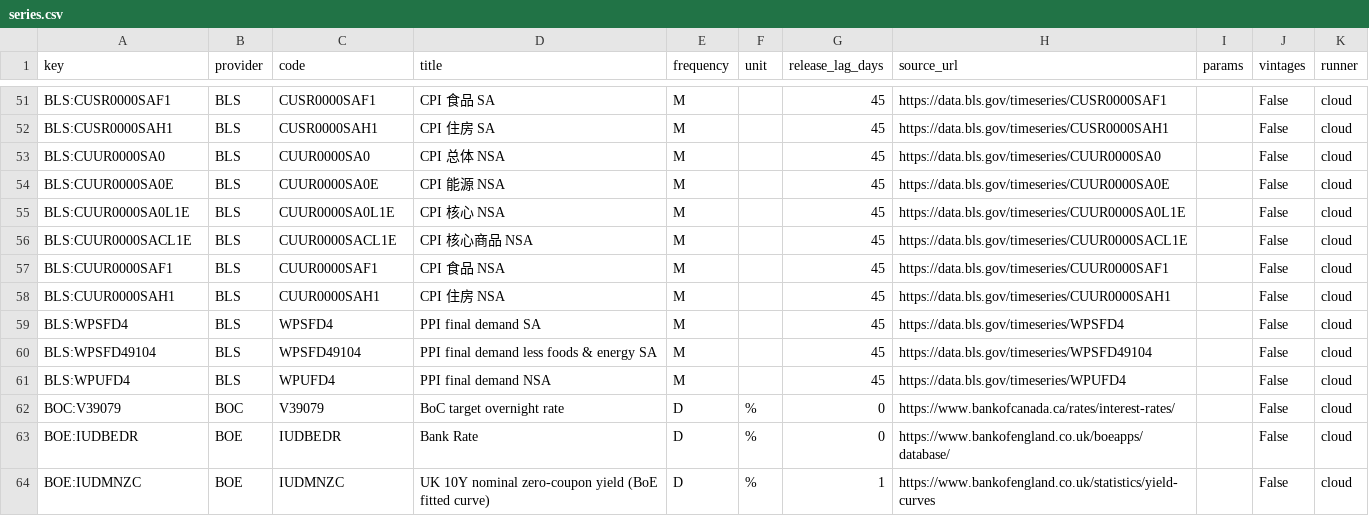
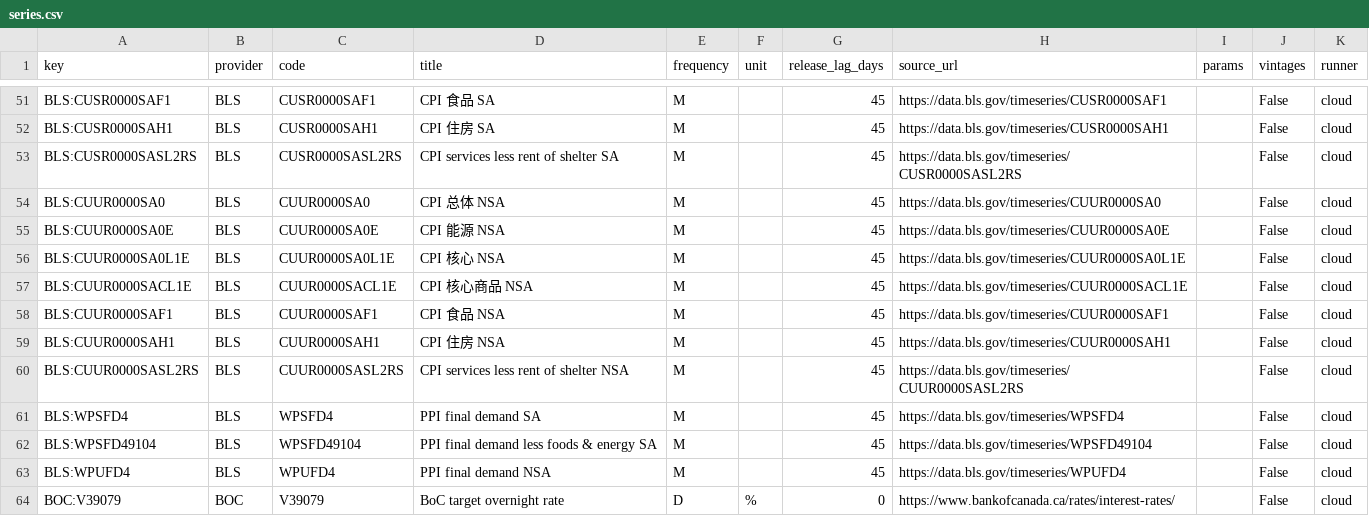
Before and after one commit to ziyaowei1217-ctrl/Market-Data, a CSV file: pipeline/warehouse/catalog/series.csv, drawn as a sheet; only a part is shown, gaps mark what is left out; the shorter side is filled out with more unchanged rows.

```diff
--- a/pipeline/warehouse/catalog/series.csv
+++ b/pipeline/warehouse/catalog/series.csv
@@ -52,2 +52,3 @@ BLS:CUSR0000SAF1,BLS,CUSR0000SAF1,CPI 食品 SA,M,,45,https://data.bls.gov/times
 BLS:CUSR0000SAH1,BLS,CUSR0000SAH1,CPI 住房 SA,M,,45,https://data.bls.gov/timeseries/CUSR0000SAH1,,False,cloud
+BLS:CUSR0000SASL2RS,BLS,CUSR0000SASL2RS,CPI services less rent of shelter SA,M,,45,https://data.bls.gov/timeseries/CUSR0000SASL2RS,,False,cloud
 BLS:CUUR0000SA0,BLS,CUUR0000SA0,CPI 总体 NSA,M,,45,https://data.bls.gov/timeseries/CUUR0000SA0,,False,cloud
@@ -58,2 +59,3 @@ BLS:CUUR0000SAF1,BLS,CUUR0000SAF1,CPI 食品 NSA,M,,45,https://data.bls.gov/time
 BLS:CUUR0000SAH1,BLS,CUUR0000SAH1,CPI 住房 NSA,M,,45,https://data.bls.gov/timeseries/CUUR0000SAH1,,False,cloud
+BLS:CUUR0000SASL2RS,BLS,CUUR0000SASL2RS,CPI services less rent of shelter NSA,M,,45,https://data.bls.gov/timeseries/CUUR0000SASL2RS,,False,cloud
 BLS:WPSFD4,BLS,WPSFD4,PPI final demand SA,M,,45,https://data.bls.gov/timeseries/WPSFD4,,False,cloud
```
Also changed, not shown: pipeline/warehouse/catalog/mapping.csv, 3 other files.
